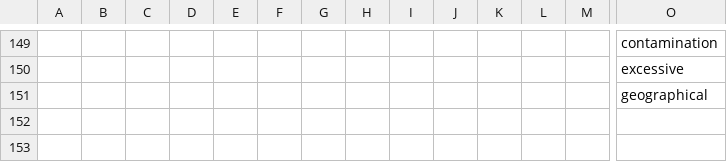
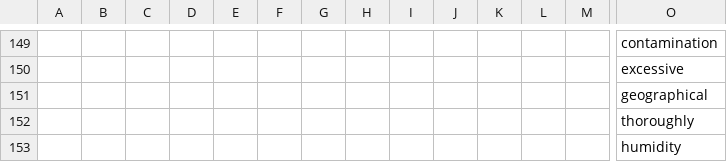
Before and after one commit to Hunter-Plus/AmericanAccentTrainerWithGoogle, a CSV file: vocabulary/Words.csv, drawn as a sheet; only a part is shown, gaps mark what is left out; rows hold the shown columns only; the diff names each change by its address in the sheet, - before the commit and + after, or states it on an @@ line.

Commit message:
update words

```diff
--- a/vocabulary/Words.csv
+++ b/vocabulary/Words.csv
+row 152:  |  |  |  |  |  |  |  |  |  |  |  |  | thoroughly
+row 153:  |  |  |  |  |  |  |  |  |  |  |  |  | humidity
```
